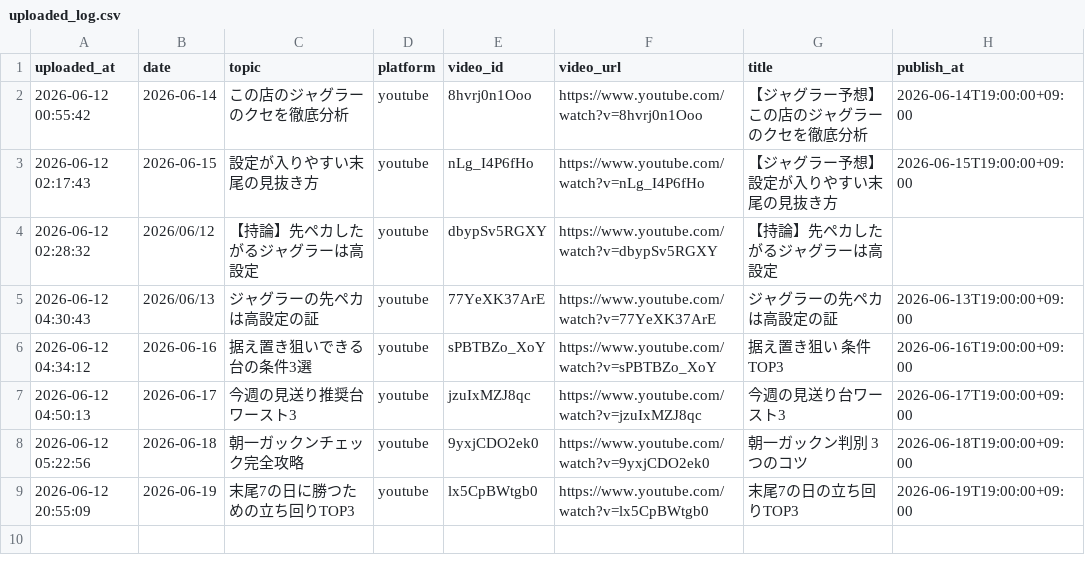
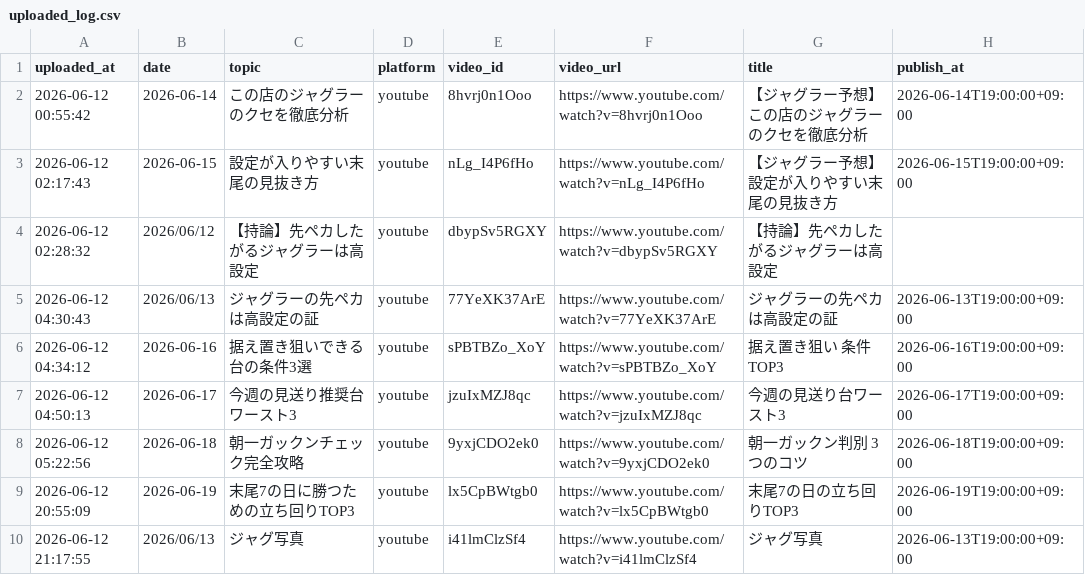
Before and after one commit to daisukenakagawa-blip/-, a CSV file: auto_video_uploader/uploaded_log.csv, drawn as a sheet.

```diff
--- a/auto_video_uploader/uploaded_log.csv
+++ b/auto_video_uploader/uploaded_log.csv
@@ -9 +9,2 @@ uploaded_at,date,topic,platform,video_id,video_url,title,publish_at
 2026-06-12 20:55:09,2026-06-19,末尾7の日に勝つための立ち回りTOP3,youtube,lx5CpBWtgb0,https://www.youtube.com/watch?v=lx5CpBWtgb0,末尾7の日の立ち回りTOP3,2026-06-19T19:00:00+09:00
+2026-06-12 21:17:55,2026/06/13,ジャグ写真,youtube,i41lmClzSf4,https://www.youtube.com/watch?v=i41lmClzSf4,ジャグ写真,2026-06-13T19:00:00+09:00
```
Also changed, not shown: auto_video_uploader/topics.csv.
